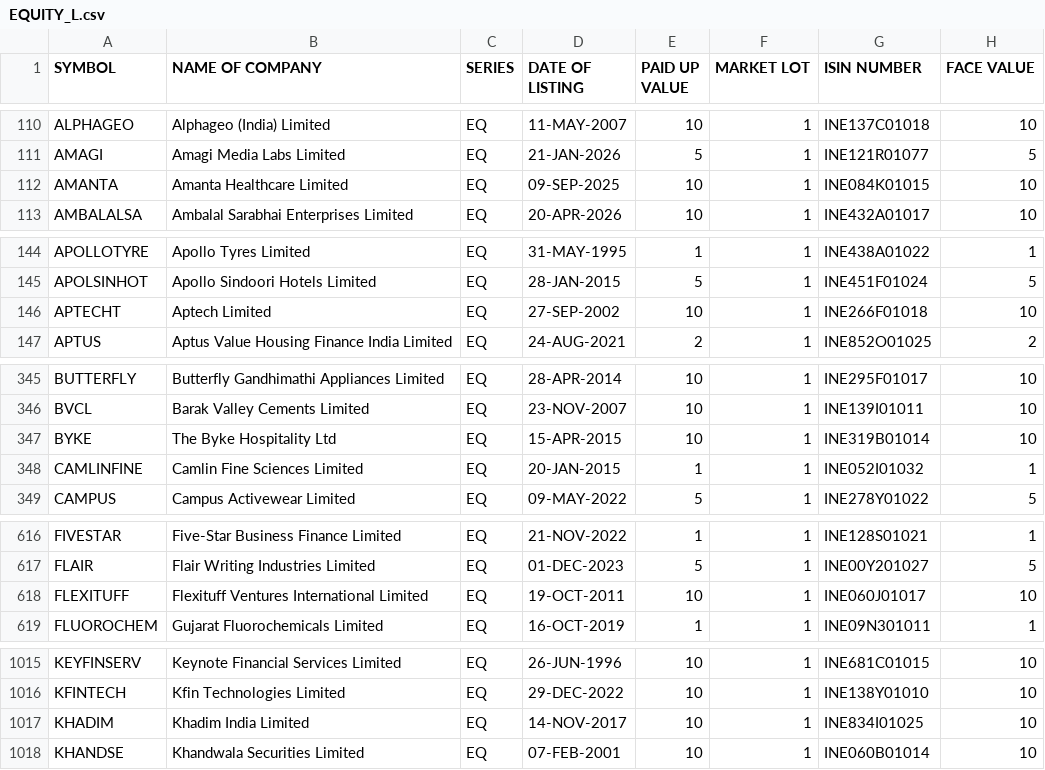
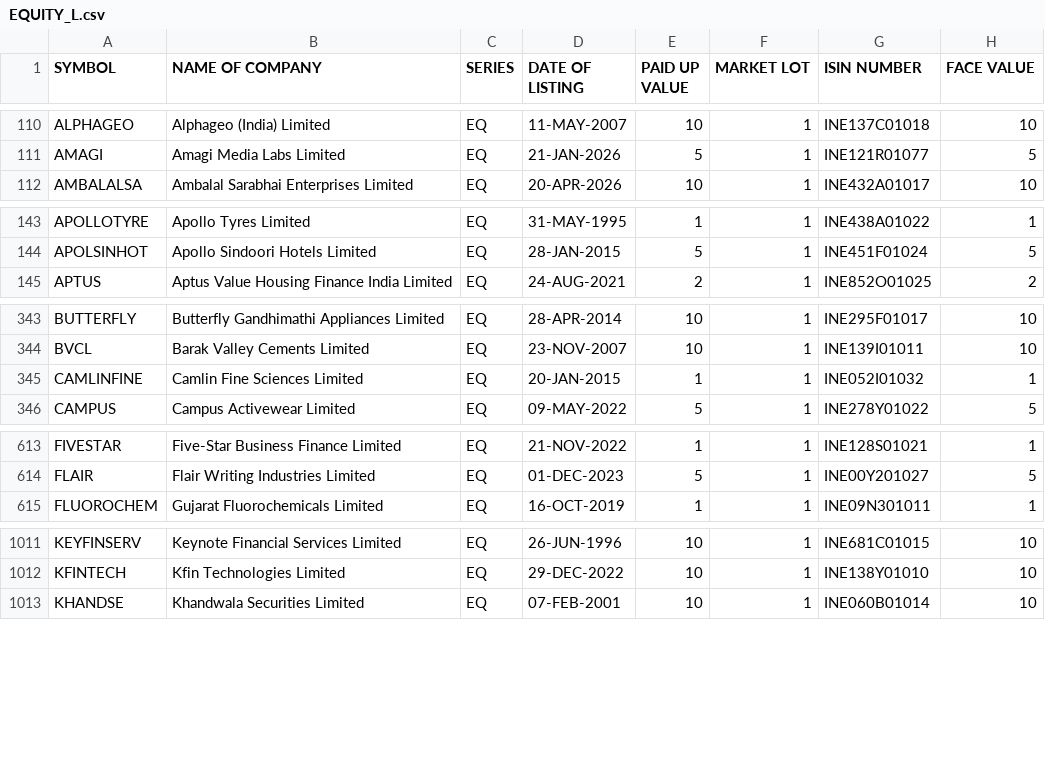
Before and after one commit to prayan2702/Streamlit_Momn_v13_Cached_DB, a CSV file: cache_angelone/EQUITY_L.csv, drawn as a sheet; only a part is shown, gaps mark what is left out; the diff covers the shown part only.

```diff
--- a/cache_angelone/EQUITY_L.csv
+++ b/cache_angelone/EQUITY_L.csv
@@ -111,3 +111,2 @@ ALPHAGEO,Alphageo (India) Limited,EQ,11-MAY-2007,10,1,INE137C01018,10
 AMAGI,Amagi Media Labs Limited,EQ,21-JAN-2026,5,1,INE121R01077,5
-AMANTA,Amanta Healthcare Limited,EQ,09-SEP-2025,10,1,INE084K01015,10
 AMBALALSA,Ambalal Sarabhai Enterprises Limited,EQ,20-APR-2026,10,1,INE432A01017,10
@@ -145,3 +144,2 @@ APOLLOTYRE,Apollo Tyres Limited,EQ,31-MAY-1995,1,1,INE438A01022,1
 APOLSINHOT,Apollo Sindoori Hotels Limited,EQ,28-JAN-2015,5,1,INE451F01024,5
-APTECHT,Aptech Limited,EQ,27-SEP-2002,10,1,INE266F01018,10
 APTUS,Aptus Value Housing Finance India Limited,EQ,24-AUG-2021,2,1,INE852O01025,2
@@ -346,3 +344,2 @@ BUTTERFLY,Butterfly Gandhimathi Appliances Limited,EQ,28-APR-2014,10,1,INE295F01
 BVCL,Barak Valley Cements Limited,EQ,23-NOV-2007,10,1,INE139I01011,10
-BYKE,The Byke Hospitality Ltd,EQ,15-APR-2015,10,1,INE319B01014,10
 CAMLINFINE,Camlin Fine Sciences Limited,EQ,20-JAN-2015,1,1,INE052I01032,1
@@ -617,3 +614,2 @@ FIVESTAR,Five-Star Business Finance Limited,EQ,21-NOV-2022,1,1,INE128S01021,1
 FLAIR,Flair Writing Industries Limited,EQ,01-DEC-2023,5,1,INE00Y201027,5
-FLEXITUFF,Flexituff Ventures International Limited,EQ,19-OCT-2011,10,1,INE060J01017,10
 FLUOROCHEM,Gujarat Fluorochemicals Limited,EQ,16-OCT-2019,1,1,INE09N301011,1
@@ -1016,3 +1012,2 @@ KEYFINSERV,Keynote Financial Services Limited,EQ,26-JUN-1996,10,1,INE681C01015,1
 KFINTECH,Kfin Technologies Limited,EQ,29-DEC-2022,10,1,INE138Y01010,10
-KHADIM,Khadim India Limited,EQ,14-NOV-2017,10,1,INE834I01025,10
 KHANDSE,Khandwala Securities Limited,EQ,07-FEB-2001,10,1,INE060B01014,10
```
Also changed, not shown: 1 added row and 6 removed rows elsewhere in this file, 10 other files.
